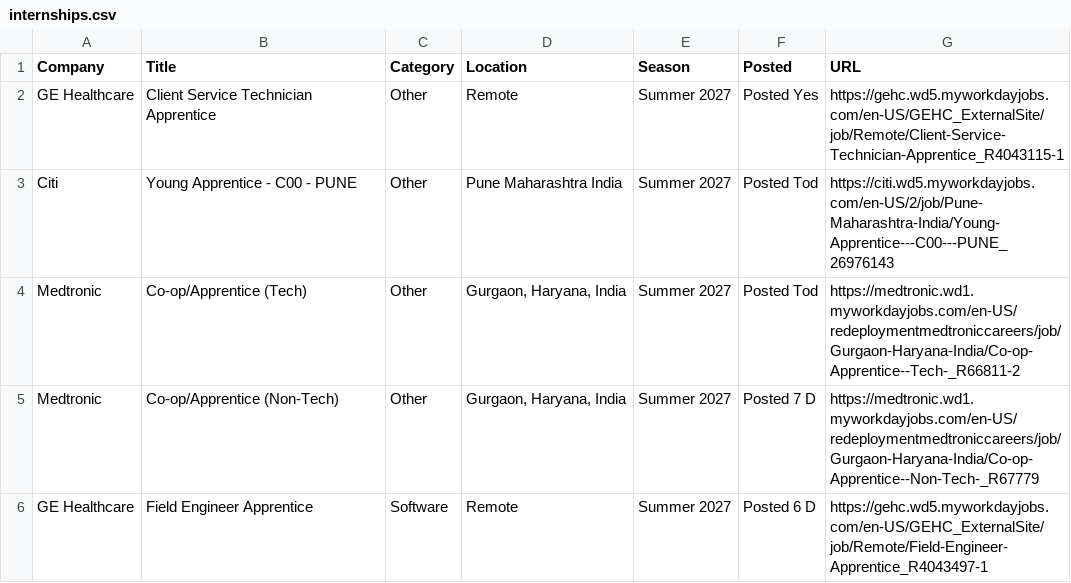
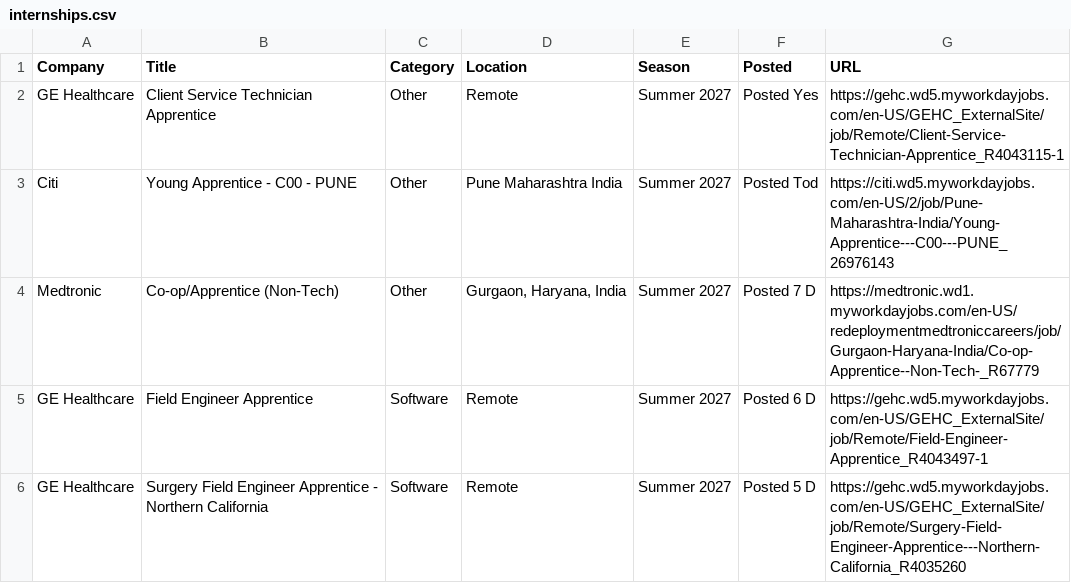
Before and after one commit to 10vulture1005/interns-work, a CSV file: data/internships.csv, drawn as a sheet; only a part is shown; the shorter side is filled out with more unchanged rows; the diff names each change by its address in the sheet, - before the commit and + after, or states it on an @@ line.

```diff
--- a/data/internships.csv
+++ b/data/internships.csv
-row 4: Medtronic | Co-op/Apprentice (Tech) | Other | Gurgaon, Haryana, India | Summer 2027 | Posted Tod | https://medtronic.wd1.myworkdayjobs.com/en-US/redeploymentmedtroniccareers/job/Gurgaon-Haryana-India/Co-op-Apprentice--Tech-_R66811-2
```
Also changed, not shown: 8 other files.
